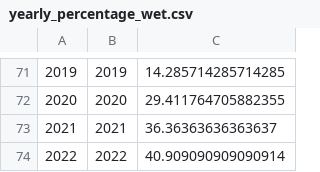
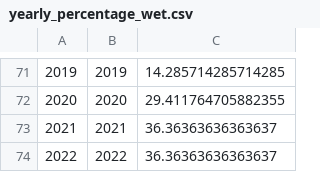
Before and after one commit to MitchellGleason/F1-Data-Analysis--Wet-Races, a CSV file: Exported Dataframes/yearly_percentage_wet.csv, drawn as a sheet; only a part is shown, gaps mark what is left out; the diff names each change by its address in the sheet, - before the commit and + after, or states it on an @@ line.

Commit message:
Update yearly_percentage_wet.csv

```diff
--- a/Exported Dataframes/yearly_percentage_wet.csv
+++ b/Exported Dataframes/yearly_percentage_wet.csv
-C74: 40.909090909090914
+C74: 36.36363636363637
```
